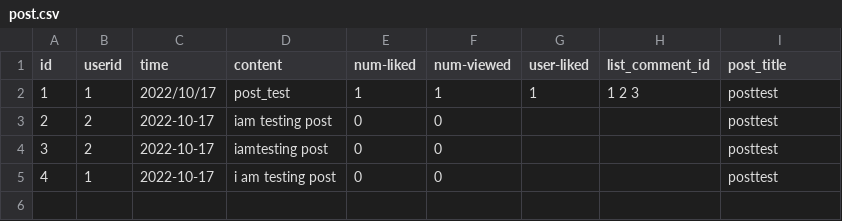
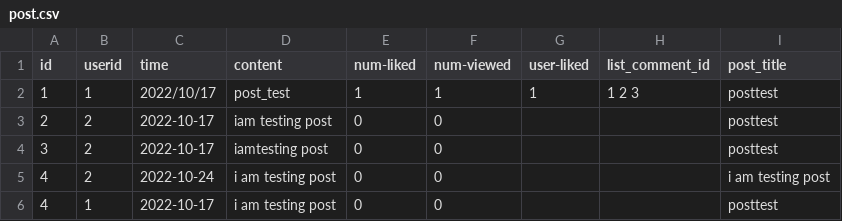
Before and after one commit to Anesthez/CSC-207-Group-Project-Group86, a CSV file: database/post.csv, drawn as a sheet.

Commit message:
post tests

```diff
--- a/database/post.csv
+++ b/database/post.csv
@@ -4,2 +4,3 @@ id,userid,time,content,num-liked,num-viewed,user-liked,list_comment_id,post_titl
 3,2,2022-10-17,iamtesting post,0,0,,,posttest
+4,2,2022-10-24,i am testing post,0,0,,,i am testing post
 4,1,2022-10-17,i am testing post,0,0,,,posttest
```
Also changed, not shown: 3 other files.
